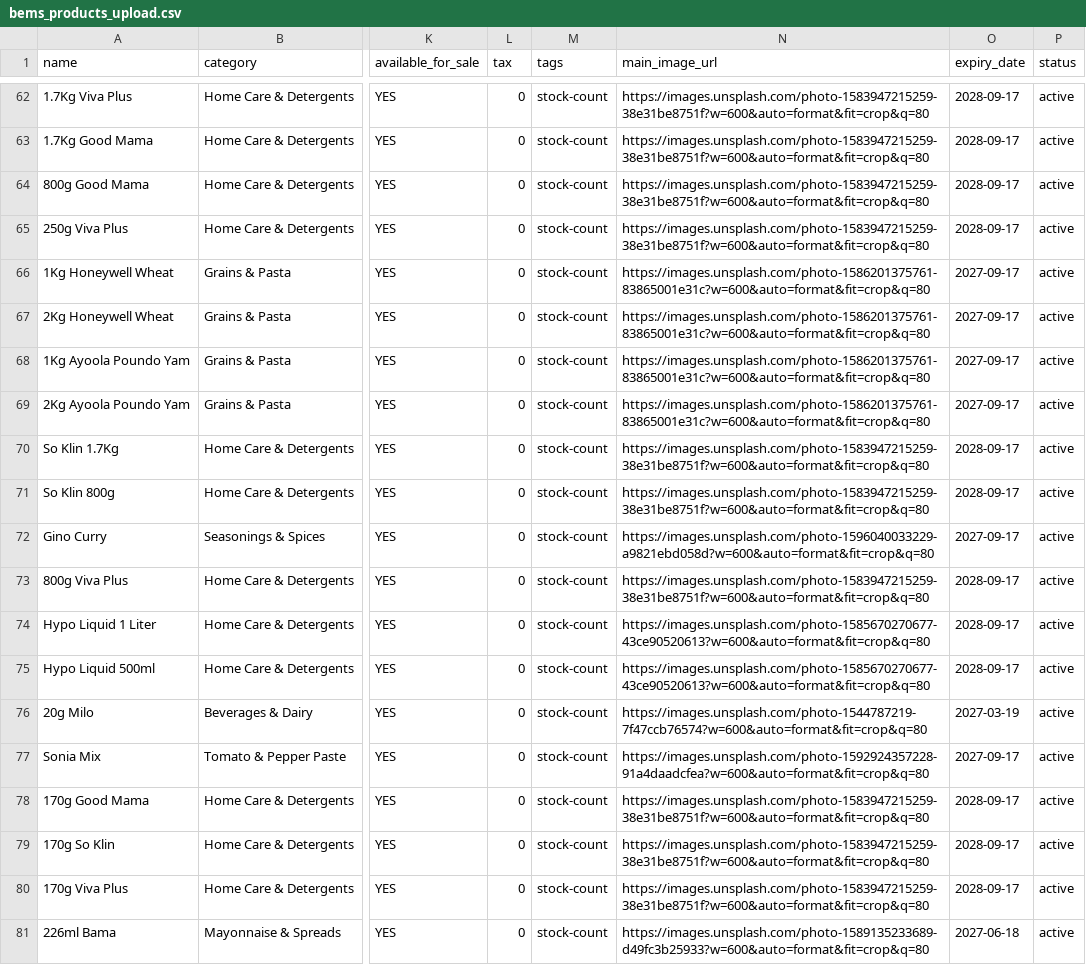
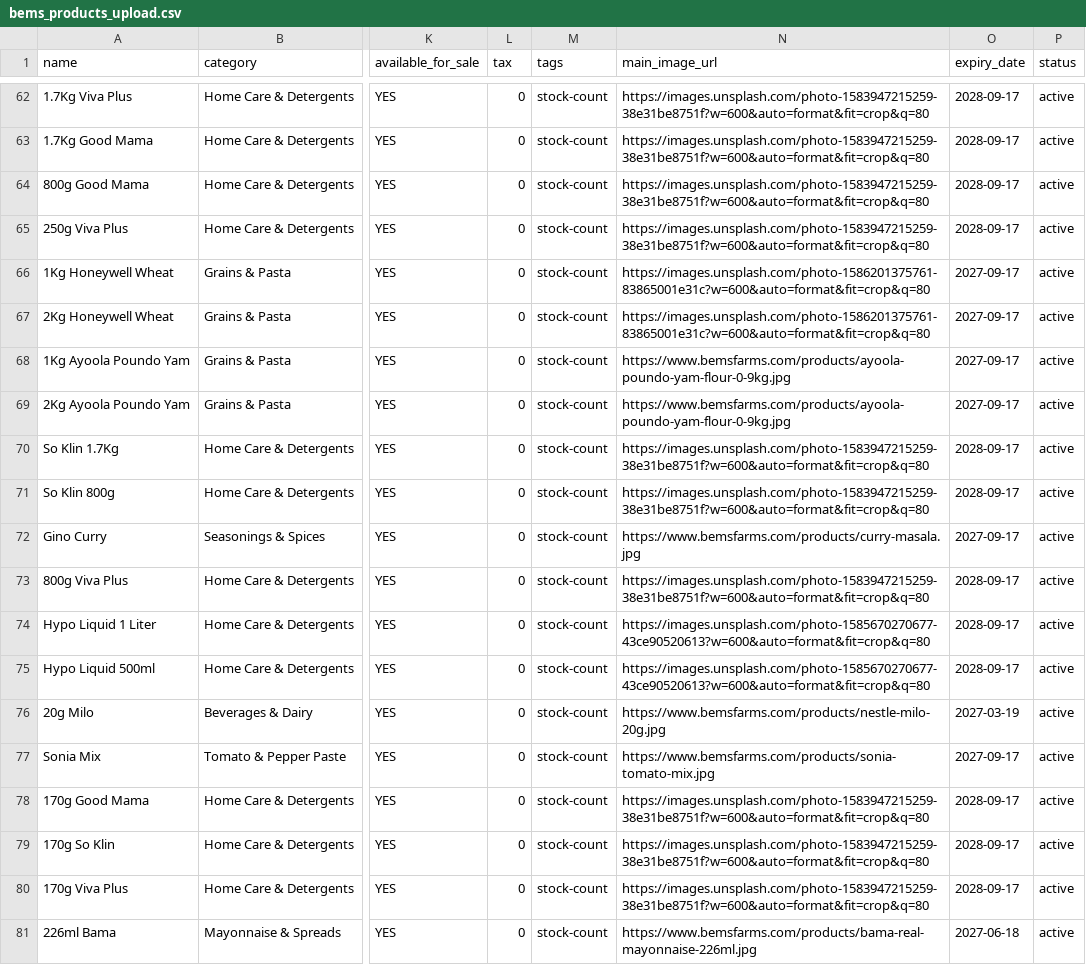
Before and after one commit to bemsfarmsltd/bemsfarm, a CSV file: bems_products_upload.csv, drawn as a sheet; only a part is shown, gaps mark what is left out; the diff covers the shown part only; the diff names each change by its address in the sheet, - before the commit and + after, or states it on an @@ line.

Commit message:
chore: update bulk upload template with real hosted image URLs and add image reference mapping

```diff
--- a/bems_products_upload.csv
+++ b/bems_products_upload.csv
-N68:N69 (main_image_url): https://images.unsplash.com/photo-1586201375761-83865001e31c?w=600&auto=format&fit=crop&q=80
+N68:N69 (main_image_url): https://www.bemsfarms.com/products/ayoola-poundo-yam-flour-0-9kg.jpg
-N72 (main_image_url): https://images.unsplash.com/photo-1596040033229-a9821ebd058d?w=600&auto=format&fit=crop&q=80
+N72 (main_image_url): https://www.bemsfarms.com/products/curry-masala.jpg
-N76 (main_image_url): https://images.unsplash.com/photo-1544787219-7f47ccb76574?w=600&auto=format&fit=crop&q=80
+N76 (main_image_url): https://www.bemsfarms.com/products/nestle-milo-20g.jpg
-N77 (main_image_url): https://images.unsplash.com/photo-1592924357228-91a4daadcfea?w=600&auto=format&fit=crop&q=80
+N77 (main_image_url): https://www.bemsfarms.com/products/sonia-tomato-mix.jpg
-N81 (main_image_url): https://images.unsplash.com/photo-1589135233689-d49fc3b25933?w=600&auto=format&fit=crop&q=80
+N81 (main_image_url): https://www.bemsfarms.com/products/bama-real-mayonnaise-226ml.jpg
```
Also changed, not shown: 63 edited cells elsewhere in this file, 1 other file.
